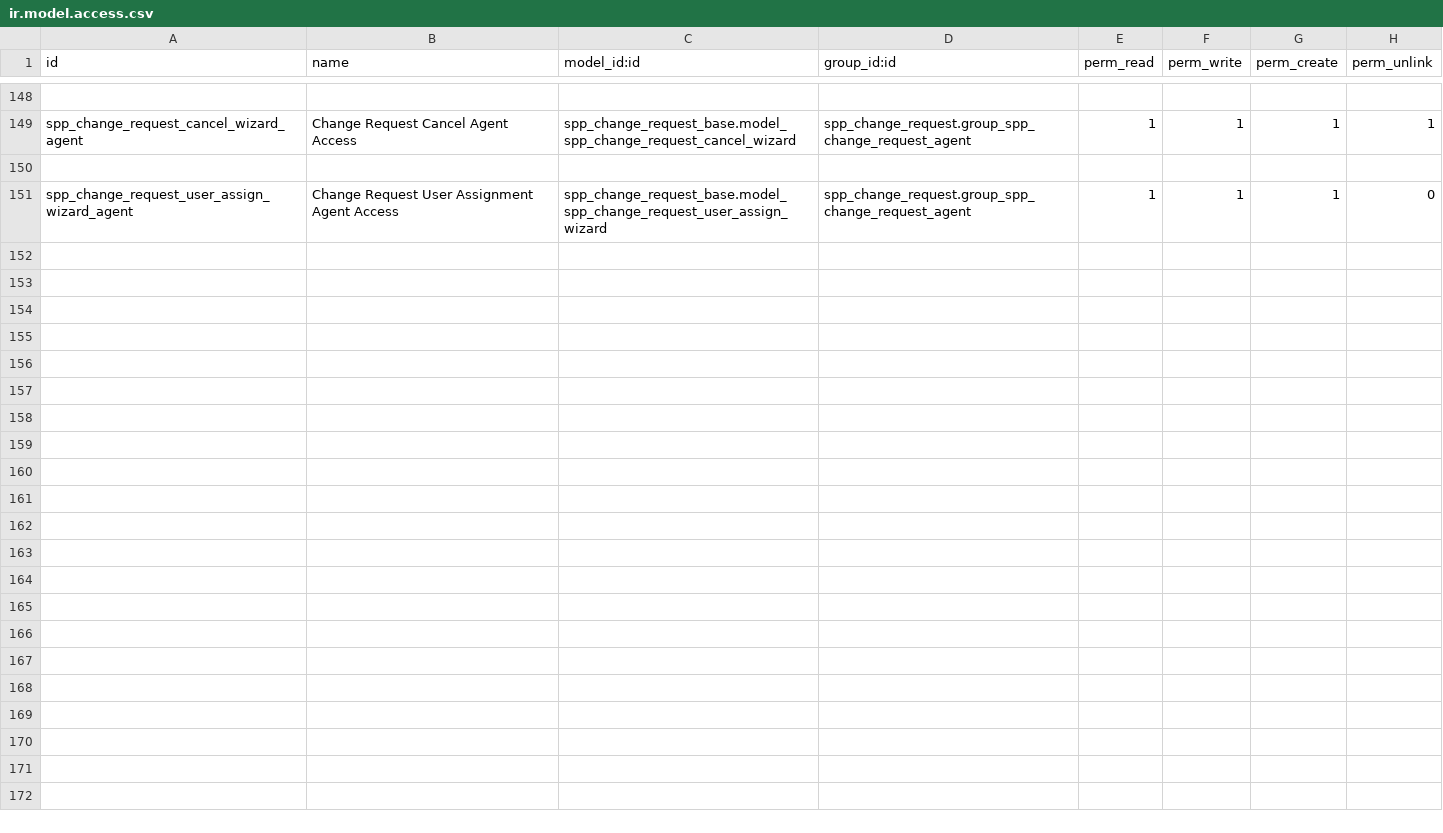
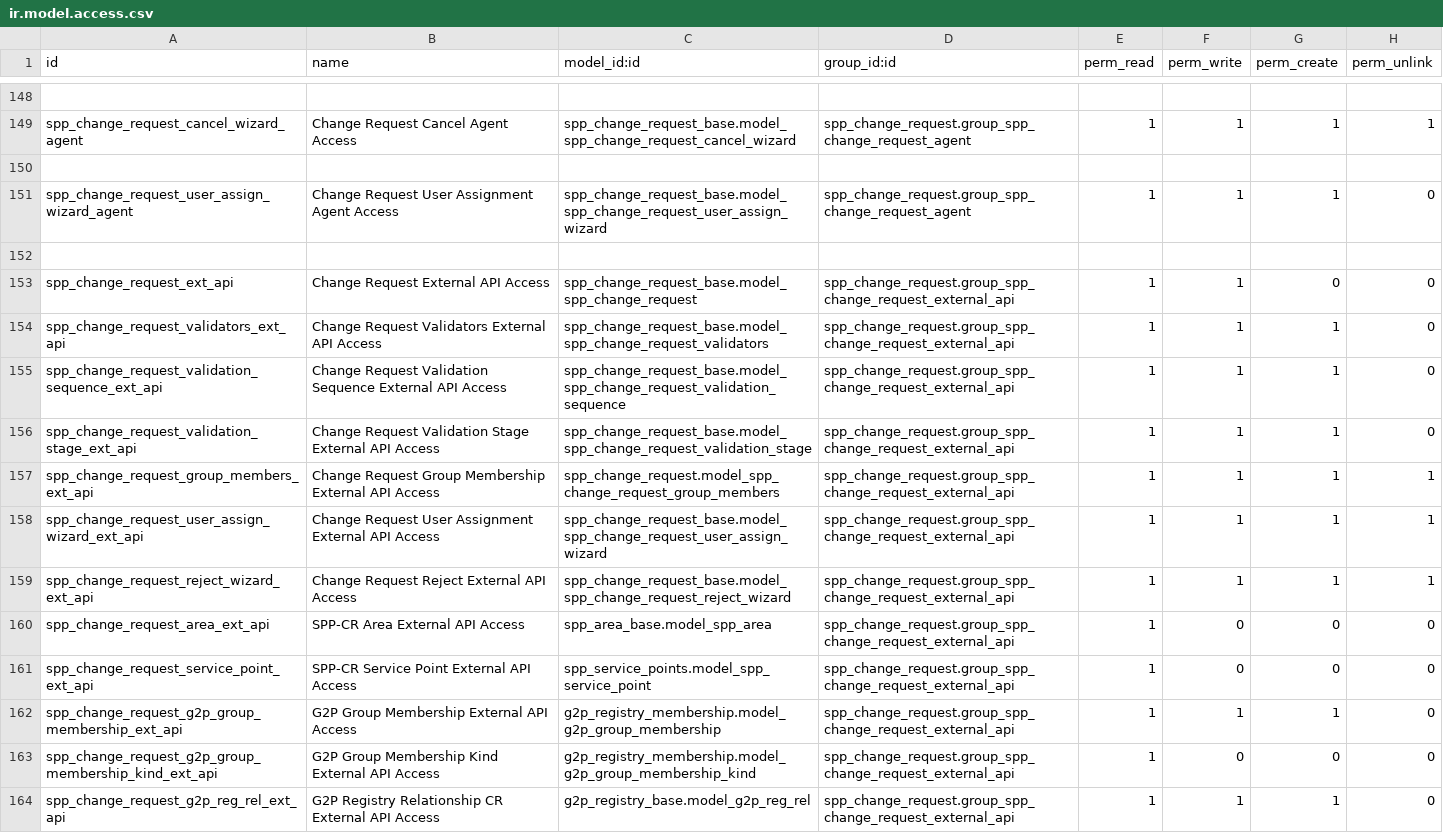
Before and after one commit to OpenSPP/openspp-modules, a CSV file: spp_change_request/security/ir.model.access.csv, drawn as a sheet; only a part is shown, gaps mark what is left out; the diff covers the shown part only.

Commit message:
[IMP] spp_change_request: Add new functions based on recent updates in the change request module.

```diff
--- a/spp_change_request/security/ir.model.access.csv
+++ b/spp_change_request/security/ir.model.access.csv
@@ -151 +151,14 @@ spp_change_request_cancel_wizard_agent,Change Request Cancel Agent Access,spp_ch
 spp_change_request_user_assign_wizard_agent,Change Request User Assignment Agent Access,spp_change_request_base.model_spp_change_request_user_assign_wizard,spp_change_request.group_spp_change_request_agent,1,1,1,0
+
+spp_change_request_ext_api,Change Request External API Access,spp_change_request_base.model_spp_change_request,spp_change_request.group_spp_change_request_external_api,1,1,0,0
+spp_change_request_validators_ext_api,Change Request Validators External API Access,spp_change_request_base.model_spp_change_request_validators,spp_change_request.group_spp_change_request_external_api,1,1,1,0
+spp_change_request_validation_sequence_ext_api,Change Request Validation Sequence External API Access,spp_change_request_base.model_spp_change_request_validation_sequence,spp_change_request.group_spp_change_request_external_api,1,1,1,0
+spp_change_request_validation_stage_ext_api,Change Request Validation Stage External API Access,spp_change_request_base.model_spp_change_request_validation_stage,spp_change_request.group_spp_change_request_external_api,1,1,1,0
+spp_change_request_group_members_ext_api,Change Request Group Membership External API Access,spp_change_request.model_spp_change_request_group_members,spp_change_request.group_spp_change_request_external_api,1,1,1,1
+spp_change_request_user_assign_wizard_ext_api,Change Request User Assignment External API Access,spp_change_request_base.model_spp_change_request_user_assign_wizard,spp_change_request.group_spp_change_request_external_api,1,1,1,1
+spp_change_request_reject_wizard_ext_api,Change Request Reject External API Access,spp_change_request_base.model_spp_change_request_reject_wizard,spp_change_request.group_spp_change_request_external_api,1,1,1,1
+spp_change_request_area_ext_api,SPP-CR Area External API Access,spp_area_base.model_spp_area,spp_change_request.group_spp_change_request_external_api,1,0,0,0
+spp_change_request_service_point_ext_api,SPP-CR Service Point External API Access,spp_service_points.model_spp_service_point,spp_change_request.group_spp_change_request_external_api,1,0,0,0
+spp_change_request_g2p_group_membership_ext_api,G2P Group Membership External API Access,g2p_registry_membership.model_g2p_group_membership,spp_change_request.group_spp_change_request_external_api,1,1,1,0
+spp_change_request_g2p_group_membership_kind_ext_api,G2P Group Membership Kind External API Access,g2p_registry_membership.model_g2p_group_membership_kind,spp_change_request.group_spp_change_request_external_api,1,0,0,0
+spp_change_request_g2p_reg_rel_ext_api,G2P Registry Relationship CR External API Access,g2p_registry_base.model_g2p_reg_rel,spp_change_request.group_spp_change_request_external_api,1,1,1,0
```
Also changed, not shown: 13 added rows elsewhere in this file, 7 other files.
